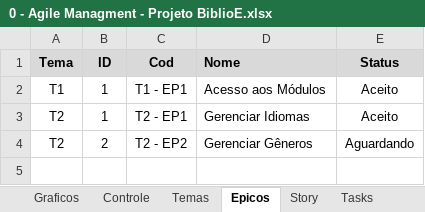
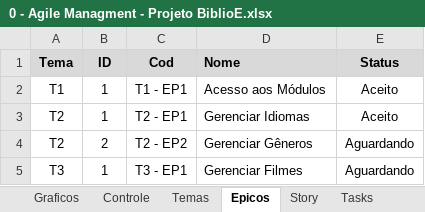
Before and after one commit to Eddersouza/ProjectBiblioE, an Excel workbook: _Docs/0 - Agile Managment - Projeto BiblioE.xlsx, sheet Epicos, drawn as a sheet; values as stored, in another font and other column widths than the file's, no borders; conditional formats not drawn; the diff names each change by its address in the sheet, - before the commit and + after, or states it on an @@ line.

```diff
--- a/_Docs/0 - Agile Managment - Projeto BiblioE.xlsx (sheet Epicos)
+++ b/_Docs/0 - Agile Managment - Projeto BiblioE.xlsx (sheet Epicos)
+row 5: T3 | 1 | T3 - EP1 | Gerenciar Filmes | Aguardando
```
Also changed, not shown: sheet Tasks, sheet Controle, sheet Temas, sheet Story, charts or pictures, 3 other files.
